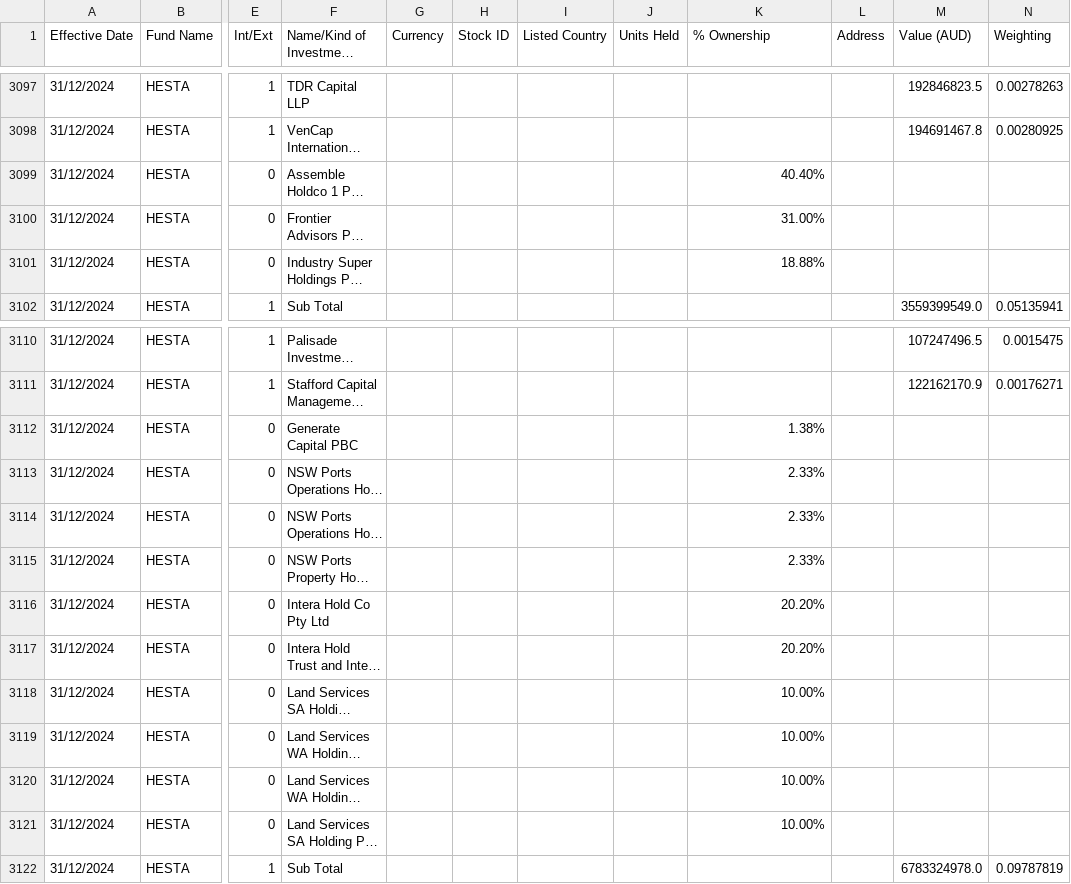
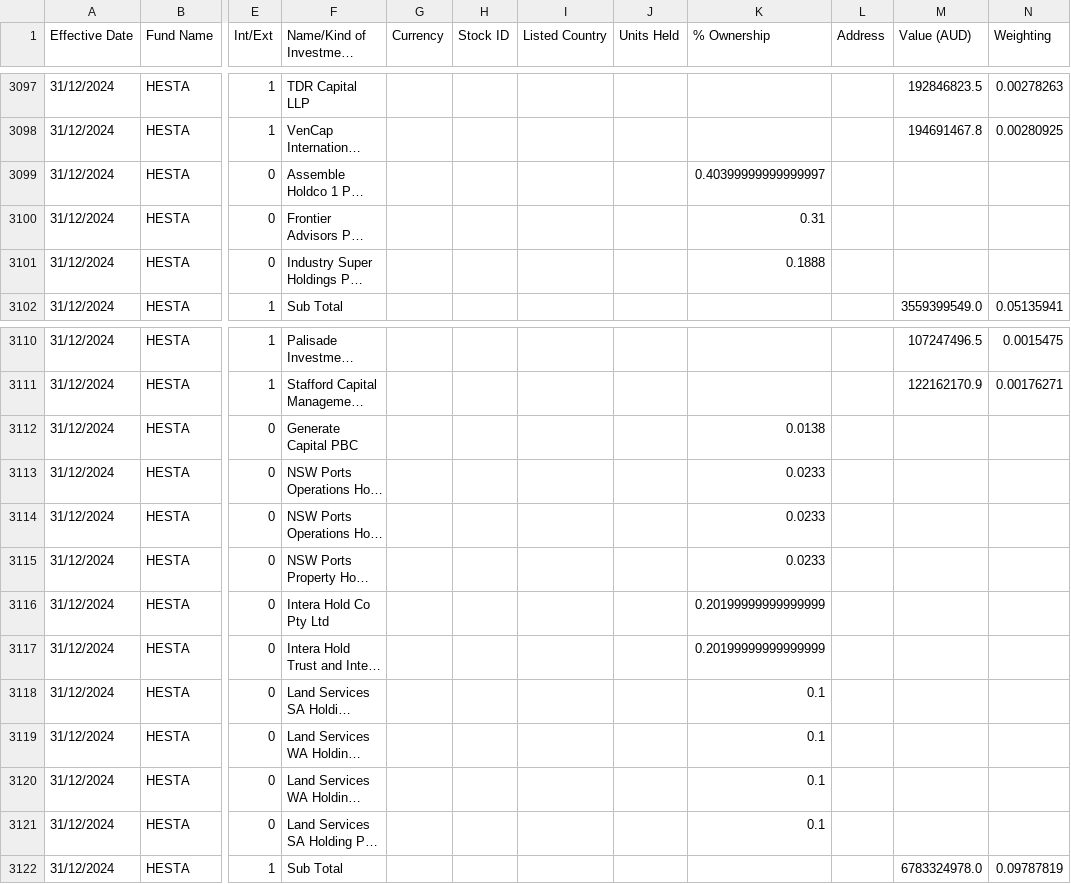
Before and after one commit to vietsoninvest/SUPERFUNdProject, a CSV file: Data/hesta_cleaned.csv, drawn as a sheet; only a part is shown, gaps mark what is left out; long unchanged cells end in …; the diff names each change by its address in the sheet, - before the commit and + after, or states it on an @@ line.

Commit message:
column % ownership converted to float if needed

```diff
--- a/Data/hesta_cleaned.csv
+++ b/Data/hesta_cleaned.csv
-K3099 (% Ownership): 40.40%
+K3099 (% Ownership): 0.40399999999999997
-K3100 (% Ownership): 31.00%
+K3100 (% Ownership): 0.31
-K3101 (% Ownership): 18.88%
+K3101 (% Ownership): 0.1888
-K3112 (% Ownership): 1.38%
+K3112 (% Ownership): 0.0138
-K3113:K3115 (% Ownership): 2.33%
+K3113:K3115 (% Ownership): 0.0233
-K3116:K3117 (% Ownership): 20.20%
+K3116:K3117 (% Ownership): 0.20199999999999999
-K3118:K3121 (% Ownership): 10.00%
+K3118:K3121 (% Ownership): 0.1
```
Also changed, not shown: Data/hostplus_cleaned.csv, 4 other files.
